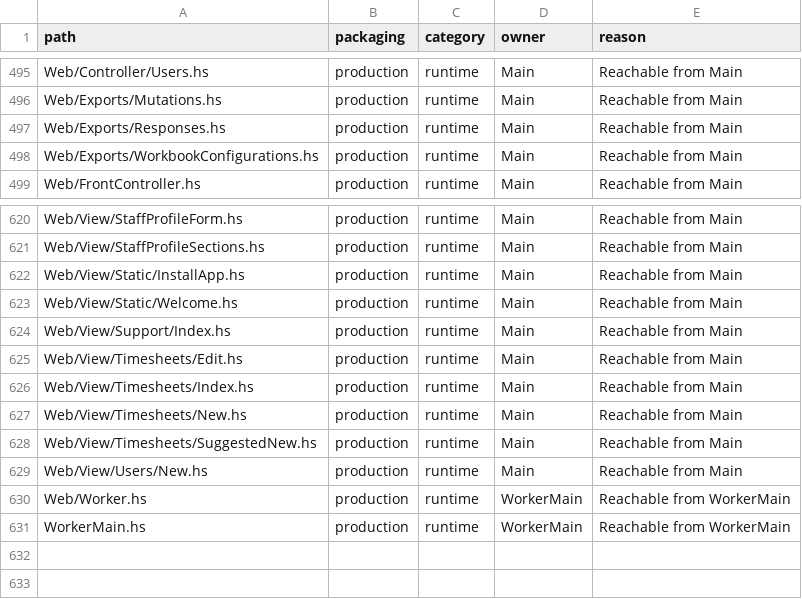
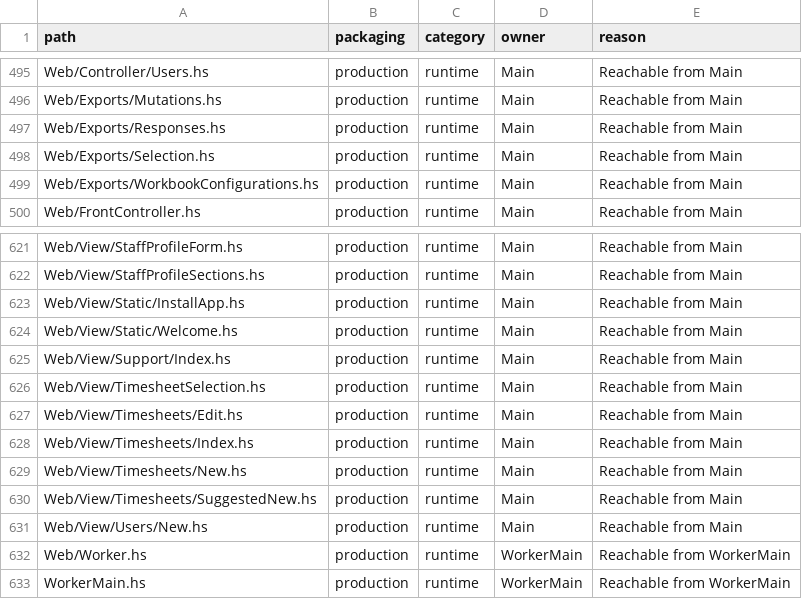
Before and after one commit to BeaudanBrown/ihp-roster, a TSV file: Config/nix/production-module-inventory.tsv, drawn as a sheet; only a part is shown, gaps mark what is left out.

Commit message:
feat: add operation-local filtered export checklist (#550)

```diff
--- a/Config/nix/production-module-inventory.tsv
+++ b/Config/nix/production-module-inventory.tsv
@@ -497,2 +497,3 @@ Web/Exports/Mutations.hs	production	runtime	Main	Reachable from Main
 Web/Exports/Responses.hs	production	runtime	Main	Reachable from Main
+Web/Exports/Selection.hs	production	runtime	Main	Reachable from Main
 Web/Exports/WorkbookConfigurations.hs	production	runtime	Main	Reachable from Main
@@ -624,2 +625,3 @@ Web/View/Static/Welcome.hs	production	runtime	Main	Reachable from Main
 Web/View/Support/Index.hs	production	runtime	Main	Reachable from Main
+Web/View/TimesheetSelection.hs	production	runtime	Main	Reachable from Main
 Web/View/Timesheets/Edit.hs	production	runtime	Main	Reachable from Main
```
Also changed, not shown: 7 other files.
